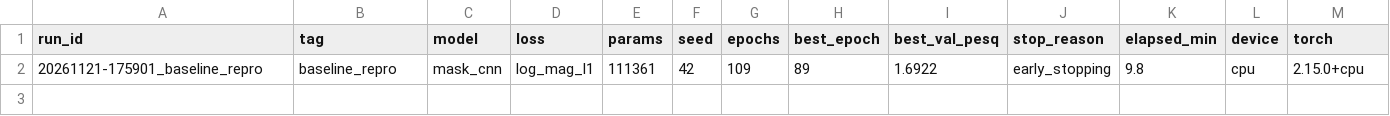
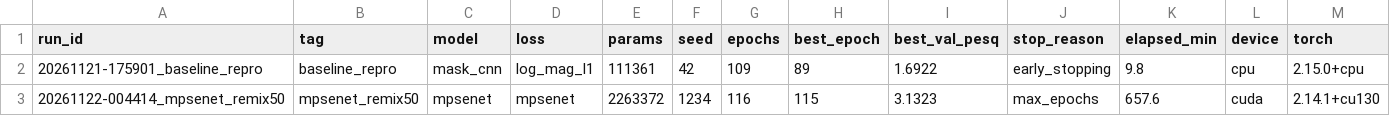
Before and after one commit to ruizhensandwich/smqptlzrjf, a CSV file: results/training_runs.csv, drawn as a sheet; only a part is shown; rows hold the shown columns only; the diff names each change by its address in the sheet, - before the commit and + after, or states it on an @@ line.

```diff
--- a/results/training_runs.csv
+++ b/results/training_runs.csv
+row 3: 20261122-004414_mpsenet_remix50 | mpsenet_remix50 | mpsenet | mpsenet | 2263372 | 1234 | 116 | 115 | 3.1323 | max_epochs | 657.6 | cuda | 2.14.1+cu130
```
Also changed, not shown: results/experiments.csv, results/model_board.csv, 2 other files.
